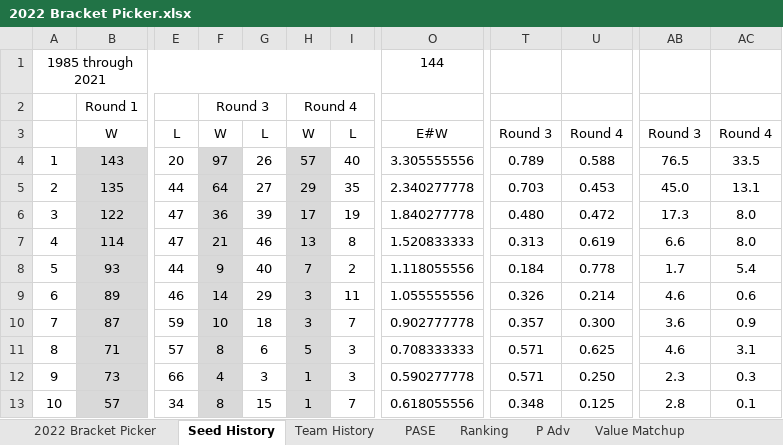
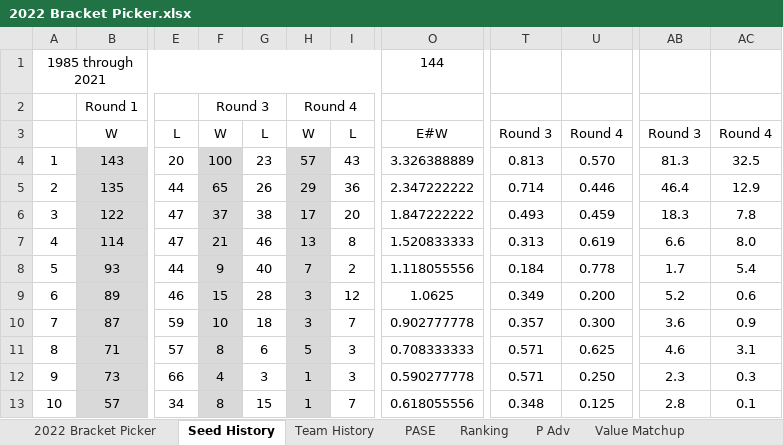
Before and after one commit to harmkenn/MyProjects, an Excel workbook: March Madness/March Madness 2022/2022 Bracket Picker.xlsx, sheet Seed History, drawn as a sheet; only a part is shown, gaps mark what is left out; values as stored, in another font and other column widths than the file's, no borders; conditional formats not drawn; the diff covers the shown part only; the diff names each change by its address in the sheet, - before the commit and + after, or states it on an @@ line.

```diff
--- a/March Madness/March Madness 2022/2022 Bracket Picker.xlsx (sheet Seed History)
+++ b/March Madness/March Madness 2022/2022 Bracket Picker.xlsx (sheet Seed History)
-F4: 97
+F4: 100
-G4: 26
+G4: 23
-I4: 40
+I4: 43
-O4: 3.305555556
+O4: 3.326388889
-T4: 0.789
+T4: 0.813
-U4: 0.588
+U4: 0.570
-AB4: 76.5
+AB4: 81.3
-AC4: 33.5
+AC4: 32.5
-F5: 64
+F5: 65
-G5: 27
+G5: 26
-I5: 35
+I5: 36
-O5: 2.340277778
+O5: 2.347222222
-T5: 0.703
+T5: 0.714
-U5: 0.453
+U5: 0.446
-AB5: 45.0
+AB5: 46.4
-AC5: 13.1
+AC5: 12.9
-F6: 36
+F6: 37
-G6: 39
+G6: 38
-I6: 19
+I6: 20
-O6: 1.840277778
+O6: 1.847222222
-T6: 0.480
+T6: 0.493
-U6: 0.472
+U6: 0.459
-AB6: 17.3
+AB6: 18.3
-AC6: 8.0
+AC6: 7.8
-F9: 14
+F9: 15
-G9: 29
+G9: 28
-I9: 11
+I9: 12
-O9: 1.055555556
+O9: 1.0625
-T9: 0.326
+T9: 0.349
-U9: 0.214
+U9: 0.200
-AB9: 4.6
+AB9: 5.2
```
Also changed, not shown: 37 edited cells elsewhere in this sheet, sheet 2022 Bracket Picker, sheet Generator, sheet Value Matchup, sheet PASE, sheet Team History, hidden cells.
